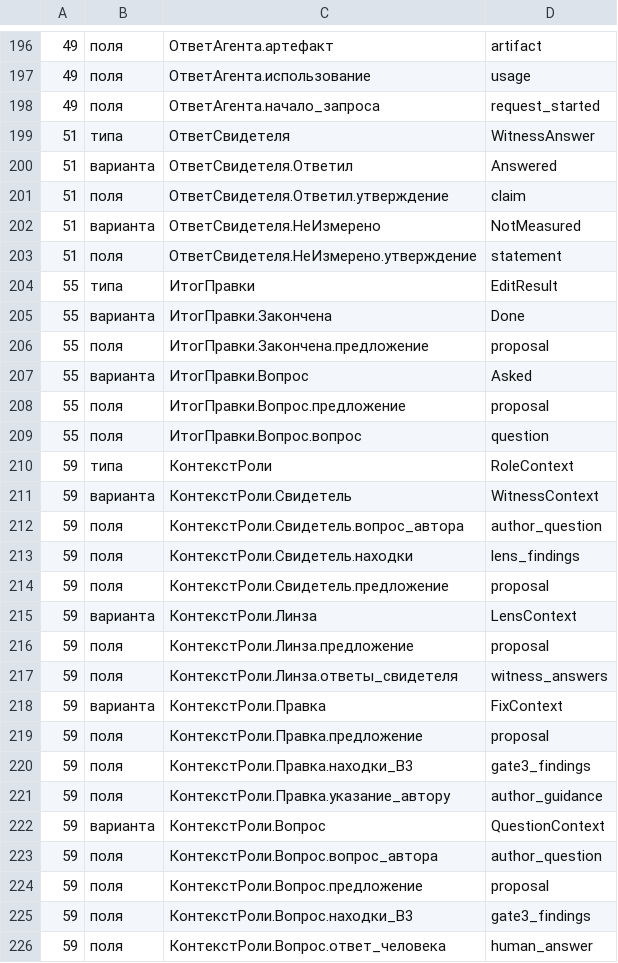
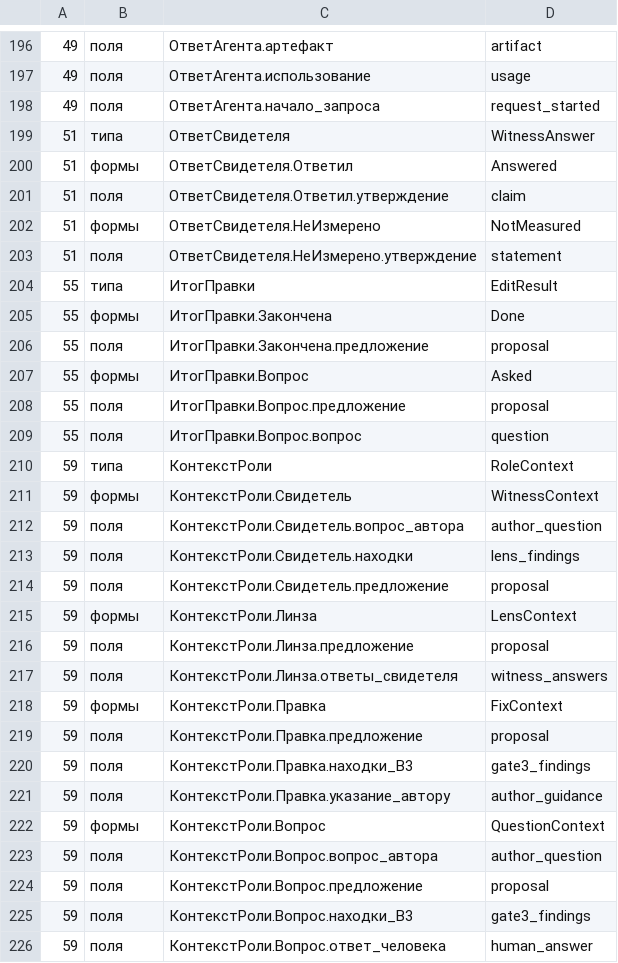
Before and after one commit to nv-lang/nova-alula, a TSV file: src/machine_agent/cases/meeting-names-222.tsv, drawn as a sheet; only a part is shown, gaps mark what is left out.

```diff
--- a/src/machine_agent/cases/meeting-names-222.tsv
+++ b/src/machine_agent/cases/meeting-names-222.tsv
@@ -199,10 +199,10 @@
 51	типа	ОтветСвидетеля	WitnessAnswer
-51	варианта	ОтветСвидетеля.Ответил	Answered
+51	формы	ОтветСвидетеля.Ответил	Answered
 51	поля	ОтветСвидетеля.Ответил.утверждение	claim
-51	варианта	ОтветСвидетеля.НеИзмерено	NotMeasured
+51	формы	ОтветСвидетеля.НеИзмерено	NotMeasured
 51	поля	ОтветСвидетеля.НеИзмерено.утверждение	statement
 55	типа	ИтогПравки	EditResult
-55	варианта	ИтогПравки.Закончена	Done
+55	формы	ИтогПравки.Закончена	Done
 55	поля	ИтогПравки.Закончена.предложение	proposal
-55	варианта	ИтогПравки.Вопрос	Asked
+55	формы	ИтогПравки.Вопрос	Asked
 55	поля	ИтогПравки.Вопрос.предложение	proposal
@@ -210,3 +210,3 @@
 59	типа	КонтекстРоли	RoleContext
-59	варианта	КонтекстРоли.Свидетель	WitnessContext
+59	формы	КонтекстРоли.Свидетель	WitnessContext
 59	поля	КонтекстРоли.Свидетель.вопрос_автора	author_question
@@ -214,6 +214,6 @@
 59	поля	КонтекстРоли.Свидетель.предложение	proposal
-59	варианта	КонтекстРоли.Линза	LensContext
+59	формы	КонтекстРоли.Линза	LensContext
 59	поля	КонтекстРоли.Линза.предложение	proposal
 59	поля	КонтекстРоли.Линза.ответы_свидетеля	witness_answers
-59	варианта	КонтекстРоли.Правка	FixContext
+59	формы	КонтекстРоли.Правка	FixContext
 59	поля	КонтекстРоли.Правка.предложение	proposal
@@ -221,3 +221,3 @@
 59	поля	КонтекстРоли.Правка.указание_автору	author_guidance
-59	варианта	КонтекстРоли.Вопрос	QuestionContext
+59	формы	КонтекстРоли.Вопрос	QuestionContext
 59	поля	КонтекстРоли.Вопрос.вопрос_автора	author_question
```
Also changed, not shown: src/machine_agent/cases/agent-step-names-222.en.tsv, src/machine_agent/cases/agent-step-names-222.tsv, 6 other files.
